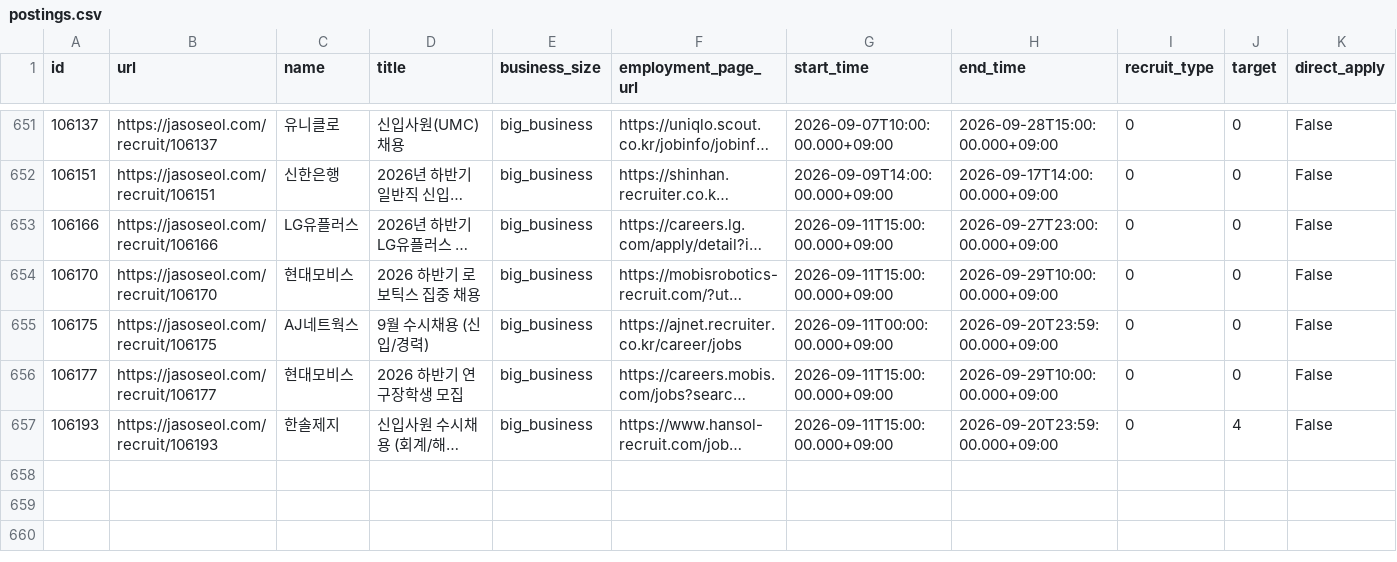
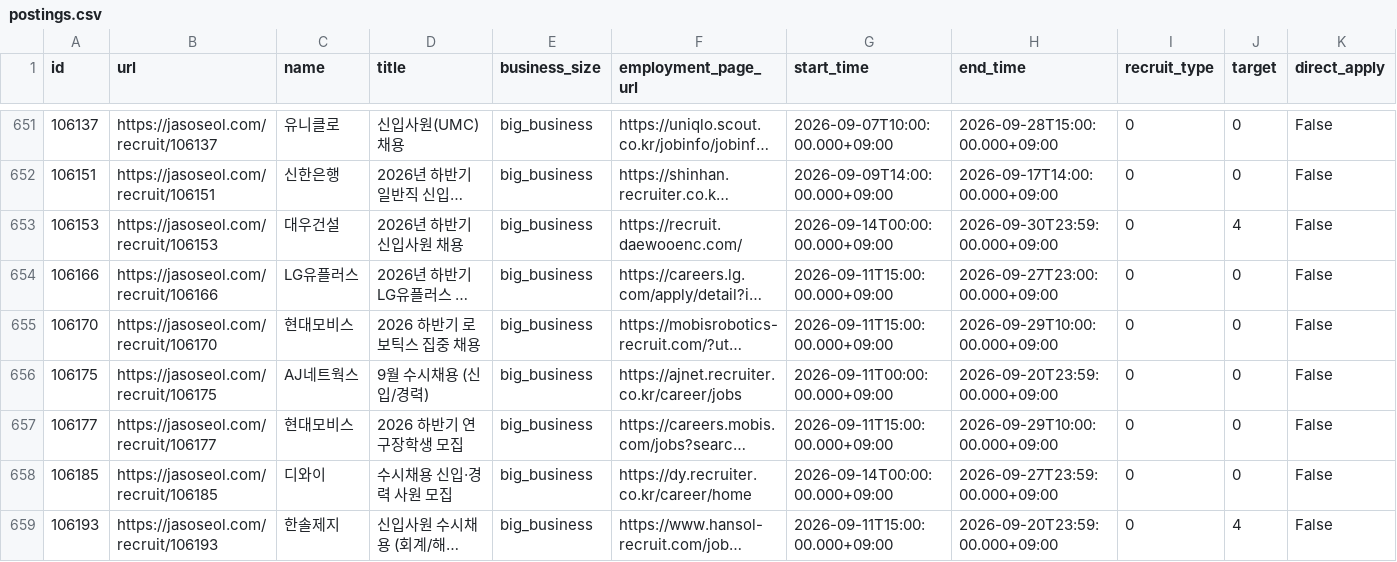
Before and after one commit to nukktae/ajildaa-ory, a CSV file: data/postings.csv, drawn as a sheet; only a part is shown, gaps mark what is left out; long unchanged cells end in …; rows hold the shown columns only; the diff names each change by its address in the sheet, - before the commit and + after, or states it on an @@ line.

```diff
--- a/data/postings.csv
+++ b/data/postings.csv
+row 653: 106153 | https://jasoseol.com/recruit/106153 | 대우건설 | 2026년 하반기 신입사원 채용 | big_business | https://recruit.daewooenc.com/ | 2026-09-14T00:00:00.000+09:00 | 2026-09-30T23:59:00.000+09:00 | 0 | 4 | False
+row 658: 106185 | https://jasoseol.com/recruit/106185 | 디와이 | 수시채용 신입·경력 사원 모집 | big_business | https://dy.recruiter.co.kr/career/home | 2026-09-14T00:00:00.000+09:00 | 2026-09-27T23:59:00.000+09:00 | 0 | 0 | False
```
Also changed, not shown: data/new-postings.csv, data/roles.csv, 1 other file.
